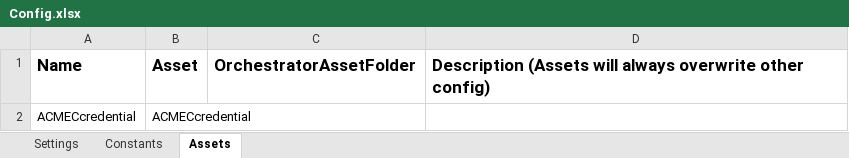
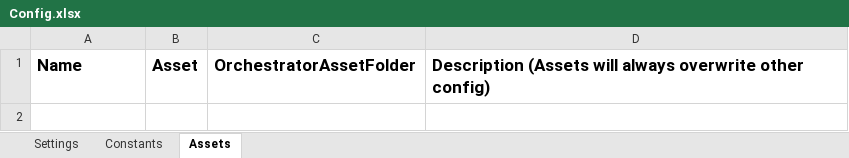
Before and after one commit to CoffeeForMe13/CalculateClientSecurityHash, an Excel workbook: Data/Config.xlsx, sheet Assets, drawn as a sheet; values as stored, in another font and other column widths than the file's, no borders; the diff names each change by its address in the sheet, - before the commit and + after, or states it on an @@ line.

```diff
--- a/Data/Config.xlsx (sheet Assets)
+++ b/Data/Config.xlsx (sheet Assets)
-row 2: ACMECcredential | ACMECcredential
```
Also changed, not shown: sheet Settings, 41 other files.
